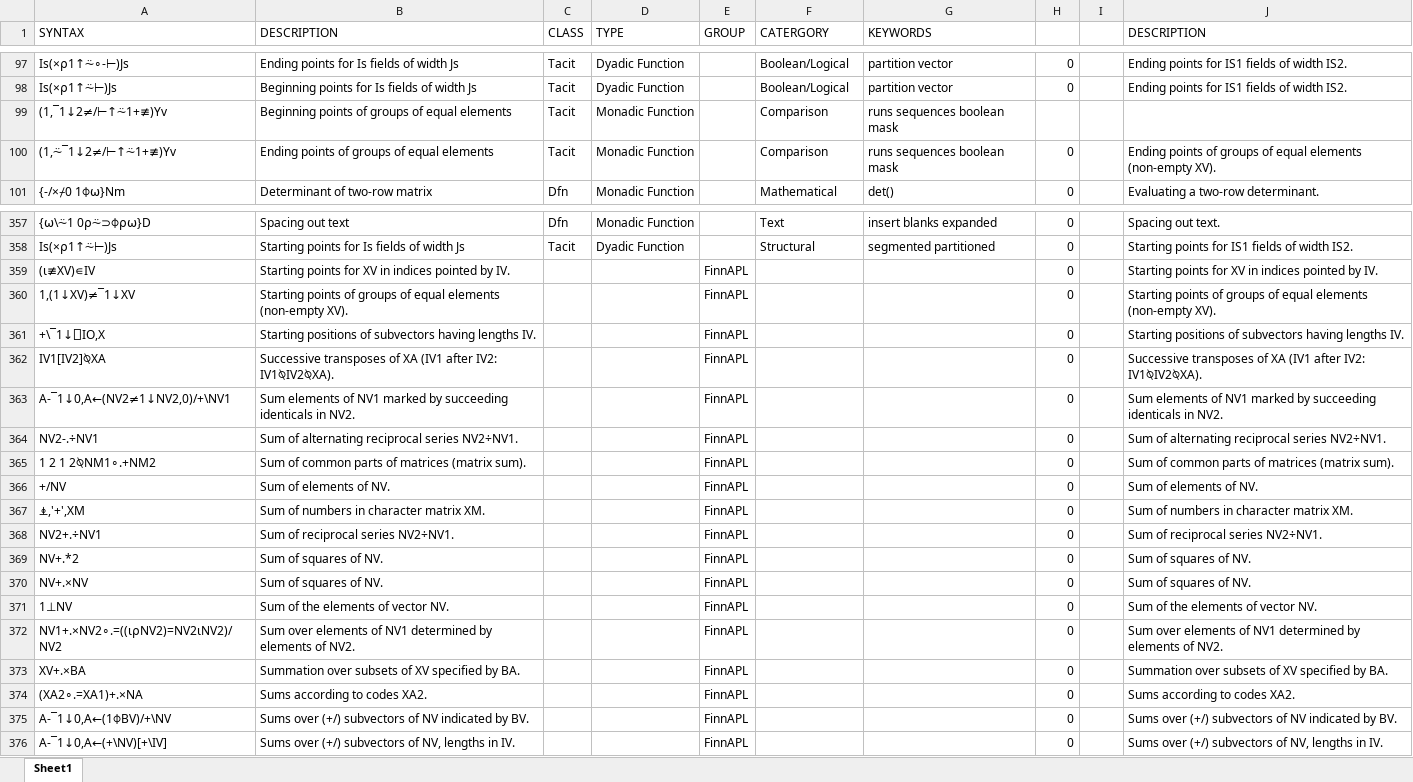
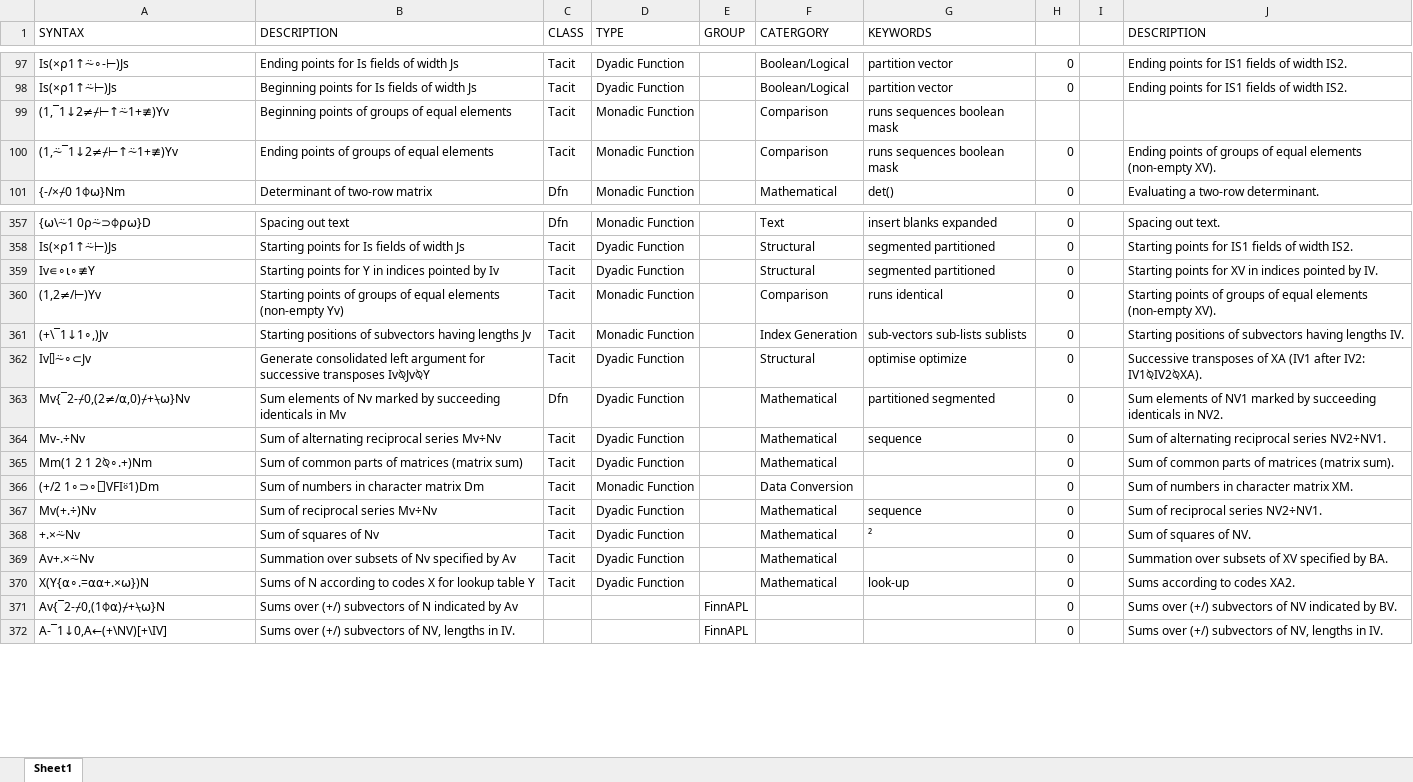
Before and after one commit to abrudz/aplcart, an Excel workbook: wip.xlsx, sheet Sheet1, drawn as a sheet; only a part is shown, gaps mark what is left out; values as stored, in another font and other column widths than the file's, no borders; removed rows and columns are numbered as before the commit, all else as after; the diff covers the shown part only; the diff names each change by its address in the sheet, - before the commit and + after, or states it on an @@ line.

```diff
--- a/wip.xlsx (sheet Sheet1)
+++ b/wip.xlsx (sheet Sheet1)
-A99 (SYNTAX): (1,¯1↓2≠/⊢↑⍨1+≢)Yv
+A99 (SYNTAX): (1,¯1↓2≠⌿⊢↑⍨1+≢)Yv
-A100 (SYNTAX): (1,⍨¯1↓2≠/⊢↑⍨1+≢)Yv
+A100 (SYNTAX): (1,⍨¯1↓2≠⌿⊢↑⍨1+≢)Yv
-row 359: (⍳≢XV)∊IV | Starting points for XV in indices pointed by IV. |  |  | FinnAPL |  |  | 0 |  | Starting points for XV in indices pointed by IV.
-row 360: 1,(1↓XV)≠¯1↓XV | Starting points of groups of equal elements (non-empty XV). |  |  | FinnAPL |  |  | 0 |  | Starting points of groups of equal elements (non-empty XV).
-row 361: +\¯1↓⎕IO,X | Starting positions of subvectors having lengths IV. |  |  | FinnAPL |  |  | 0 |  | Starting positions of subvectors having lengths IV.
-row 362: IV1[IV2]⍉XA | Successive transposes of XA (IV1 after IV2: IV1⍉IV2⍉XA). |  |  | FinnAPL |  |  | 0 |  | Successive transposes of XA (IV1 after IV2: IV1⍉IV2⍉XA).
-row 363: A-¯1↓0,A←(NV2≠1↓NV2,0)/+\NV1 | Sum elements of NV1 marked by succeeding identicals in NV2. |  |  | FinnAPL |  |  | 0 |  | Sum elements of NV1 marked by succeeding identicals in NV2.
-row 364: NV2-.÷NV1 | Sum of alternating reciprocal series NV2÷NV1. |  |  | FinnAPL |  |  | 0 |  | Sum of alternating reciprocal series NV2÷NV1.
-row 365: 1 2 1 2⍉NM1∘.+NM2 | Sum of common parts of matrices (matrix sum). |  |  | FinnAPL |  |  | 0 |  | Sum of common parts of matrices (matrix sum).
-row 366: +/NV | Sum of elements of NV. |  |  | FinnAPL |  |  | 0 |  | Sum of elements of NV.
-row 367: ⍎,'+',XM | Sum of numbers in character matrix XM. |  |  | FinnAPL |  |  | 0 |  | Sum of numbers in character matrix XM.
-row 368: NV2+.÷NV1 | Sum of reciprocal series NV2÷NV1. |  |  | FinnAPL |  |  | 0 |  | Sum of reciprocal series NV2÷NV1.
-row 369: NV+.*2 | Sum of squares of NV. |  |  | FinnAPL |  |  | 0 |  | Sum of squares of NV.
-row 370: NV+.×NV | Sum of squares of NV. |  |  | FinnAPL |  |  | 0 |  | Sum of squares of NV.
-row 371: 1⊥NV | Sum of the elements of vector NV. |  |  | FinnAPL |  |  | 0 |  | Sum of the elements of vector NV.
-row 372: NV1+.×NV2∘.=((⍳⍴NV2)=NV2⍳NV2)/NV2 | Sum over elements of NV1 determined by elements of NV2. |  |  | FinnAPL |  |  | 0 |  | Sum over elements of NV1 determined by elements of NV2.
-row 373: XV+.×BA | Summation over subsets of XV specified by BA. |  |  | FinnAPL |  |  | 0 |  | Summation over subsets of XV specified by BA.
-row 374: (XA2∘.=XA1)+.×NA | Sums according to codes XA2. |  |  | FinnAPL |  |  | 0 |  | Sums according to codes XA2.
+row 359: Iv∊∘⍳∘≢Y | Starting points for Y in indices pointed by Iv | Tacit | Dyadic Function |  | Structural | segmented partitioned | 0 |  | Starting points for XV in indices pointed by IV.
+row 360: (1,2≠/⊢)Yv | Starting points of groups of equal elements (non-empty Yv) | Tacit | Monadic Function |  | Comparison | runs identical | 0 |  | Starting points of groups of equal elements (non-empty XV).
+row 361: (+\¯1↓1∘,)Jv | Starting positions of subvectors having lengths Jv | Tacit | Monadic Function |  | Index Generation | sub-vectors sub-lists sublists | 0 |  | Starting positions of subvectors having lengths IV.
+row 362: Iv⌷⍨∘⊂Jv | Generate consolidated left argument for successive transposes Iv⍉Jv⍉Y | Tacit | Dyadic Function |  | Structural | optimise optimize | 0 |  | Successive transposes of XA (IV1 after IV2: IV1⍉IV2⍉XA).
+row 363: Mv{¯2-⌿0,(2≠/⍺,0)⌿+⍀⍵}Nv | Sum elements of Nv marked by succeeding identicals in Mv | Dfn | Dyadic Function |  | Mathematical | partitioned segmented | 0 |  | Sum elements of NV1 marked by succeeding identicals in NV2.
+row 364: Mv-.÷Nv | Sum of alternating reciprocal series Mv÷Nv | Tacit | Dyadic Function |  | Mathematical | sequence | 0 |  | Sum of alternating reciprocal series NV2÷NV1.
+row 365: Mm(1 2 1 2⍉∘.+)Nm | Sum of common parts of matrices (matrix sum) | Tacit | Dyadic Function |  | Mathematical |  | 0 |  | Sum of common parts of matrices (matrix sum).
+row 366: (+/2 1∘⊃∘⎕VFI⍤1)Dm | Sum of numbers in character matrix Dm | Tacit | Monadic Function |  | Data Conversion |  | 0 |  | Sum of numbers in character matrix XM.
+row 367: Mv(+.÷)Nv | Sum of reciprocal series Mv÷Nv | Tacit | Dyadic Function |  | Mathematical | sequence | 0 |  | Sum of reciprocal series NV2÷NV1.
+row 368: +.×⍨Nv | Sum of squares of Nv | Tacit | Dyadic Function |  | Mathematical | ² | 0 |  | Sum of squares of NV.
+row 369: Av+.×⍨Nv | Summation over subsets of Nv specified by Av | Tacit | Dyadic Function |  | Mathematical |  | 0 |  | Summation over subsets of XV specified by BA.
+row 370: X(Y{⍺∘.=⍺⍺+.×⍵})N | Sums of N according to codes X for lookup table Y | Tacit | Dyadic Function |  | Mathematical | look-up | 0 |  | Sums according to codes XA2.
-A371 (SYNTAX): A-¯1↓0,A←(1⌽BV)/+\NV
+A371 (SYNTAX): Av{¯2-⌿0,(1⌽⍺)⌿+⍀⍵}N
-B371 (DESCRIPTION): …subvectors of NV indicated by BV.
+B371 (DESCRIPTION): …subvectors of N indicated by Av
```
Also changed, not shown: 16 edited cells elsewhere in this sheet, formulas that keep their value, 1 other file.
